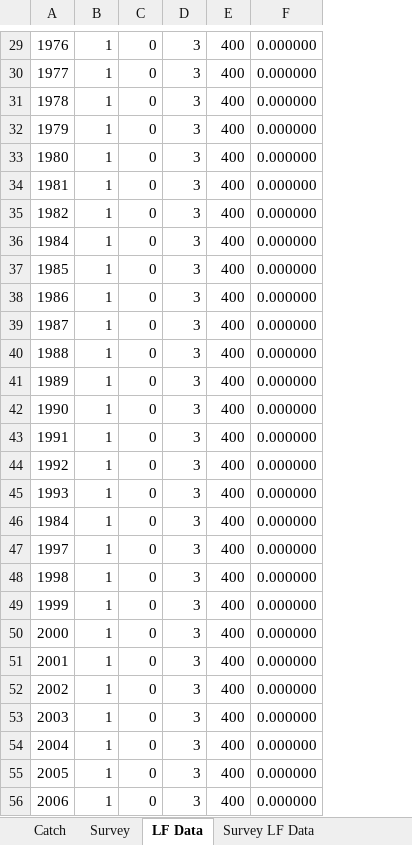
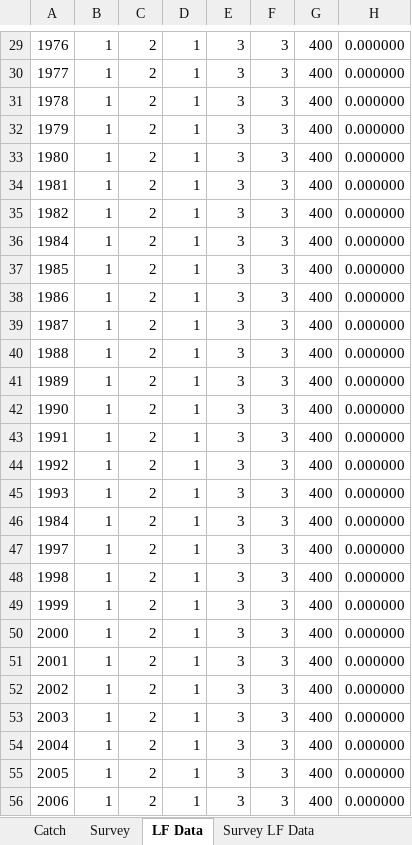
Before and after one commit to seacode/gmacs, an Excel workbook: examples/bbrkc/bbrkc_data.xlsx, sheet LF Data, drawn as a sheet; only a part is shown, gaps mark what is left out; values as stored, in another font and other column widths than the file's, no borders; addresses are those after the commit; the diff covers the shown part only; the diff names each change by its address in the sheet, - before the commit and + after, or states it on an @@ line.

```diff
--- a/examples/bbrkc/bbrkc_data.xlsx (sheet LF Data)
+++ b/examples/bbrkc/bbrkc_data.xlsx (sheet LF Data)
+column C, rows 29-56: all 2
+column F, rows 29-56: all 3
-D29:D56: 0
+D29:D56: 1
```
Also changed, not shown: 36 edited cells elsewhere in this sheet, sheet Catch, sheet Survey, sheet Survey LF Data, other sheet tabs, 6 other files.
